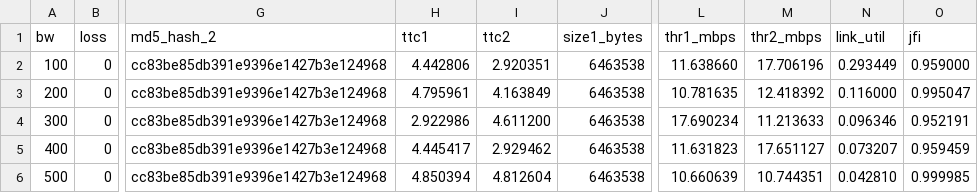
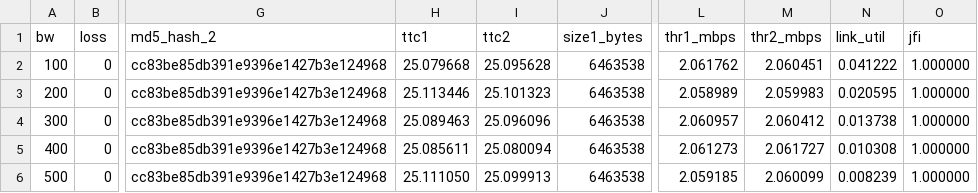
Before and after one commit to ArpitPrd/Reliable-UDP-Wrapper, a CSV file: p2_fairness_fixed_bandwidth.csv, drawn as a sheet; only a part is shown, gaps mark what is left out; the diff covers the shown part only; the diff names each change by its address in the sheet, - before the commit and + after, or states it on an @@ line.

Commit message:
fixed bandwidth results

```diff
--- a/p2_fairness_fixed_bandwidth.csv
+++ b/p2_fairness_fixed_bandwidth.csv
-H2 (ttc1): 4.442806
+H2 (ttc1): 25.079668
-I2 (ttc2): 2.920351
+I2 (ttc2): 25.095628
-L2 (thr1_mbps): 11.638660
+L2 (thr1_mbps): 2.061762
-M2 (thr2_mbps): 17.706196
+M2 (thr2_mbps): 2.060451
-N2 (link_util): 0.293449
+N2 (link_util): 0.041222
-O2 (jfi): 0.959000
+O2 (jfi): 1.000000
-H3 (ttc1): 4.795961
+H3 (ttc1): 25.113446
-I3 (ttc2): 4.163849
+I3 (ttc2): 25.101323
-L3 (thr1_mbps): 10.781635
+L3 (thr1_mbps): 2.058989
-M3 (thr2_mbps): 12.418392
+M3 (thr2_mbps): 2.059983
-N3 (link_util): 0.116000
+N3 (link_util): 0.020595
-O3 (jfi): 0.995047
+O3 (jfi): 1.000000
-H4 (ttc1): 2.922986
+H4 (ttc1): 25.089463
-I4 (ttc2): 4.611200
+I4 (ttc2): 25.096096
-L4 (thr1_mbps): 17.690234
+L4 (thr1_mbps): 2.060957
-M4 (thr2_mbps): 11.213633
+M4 (thr2_mbps): 2.060412
-N4 (link_util): 0.096346
+N4 (link_util): 0.013738
-O4 (jfi): 0.952191
+O4 (jfi): 1.000000
-H5 (ttc1): 4.445417
+H5 (ttc1): 25.085611
-I5 (ttc2): 2.929462
+I5 (ttc2): 25.080094
-L5 (thr1_mbps): 11.631823
+L5 (thr1_mbps): 2.061273
-M5 (thr2_mbps): 17.651127
+M5 (thr2_mbps): 2.061727
-N5 (link_util): 0.073207
+N5 (link_util): 0.010308
-O5 (jfi): 0.959459
+O5 (jfi): 1.000000
-H6 (ttc1): 4.850394
+H6 (ttc1): 25.111050
-I6 (ttc2): 4.812604
+I6 (ttc2): 25.099913
-L6 (thr1_mbps): 10.660639
+L6 (thr1_mbps): 2.059185
-M6 (thr2_mbps): 10.744351
+M6 (thr2_mbps): 2.060099
-N6 (link_util): 0.042810
+N6 (link_util): 0.008239
-O6 (jfi): 0.999985
+O6 (jfi): 1.000000
```
Also changed, not shown: 30 edited cells elsewhere in this file, 1 other file.
